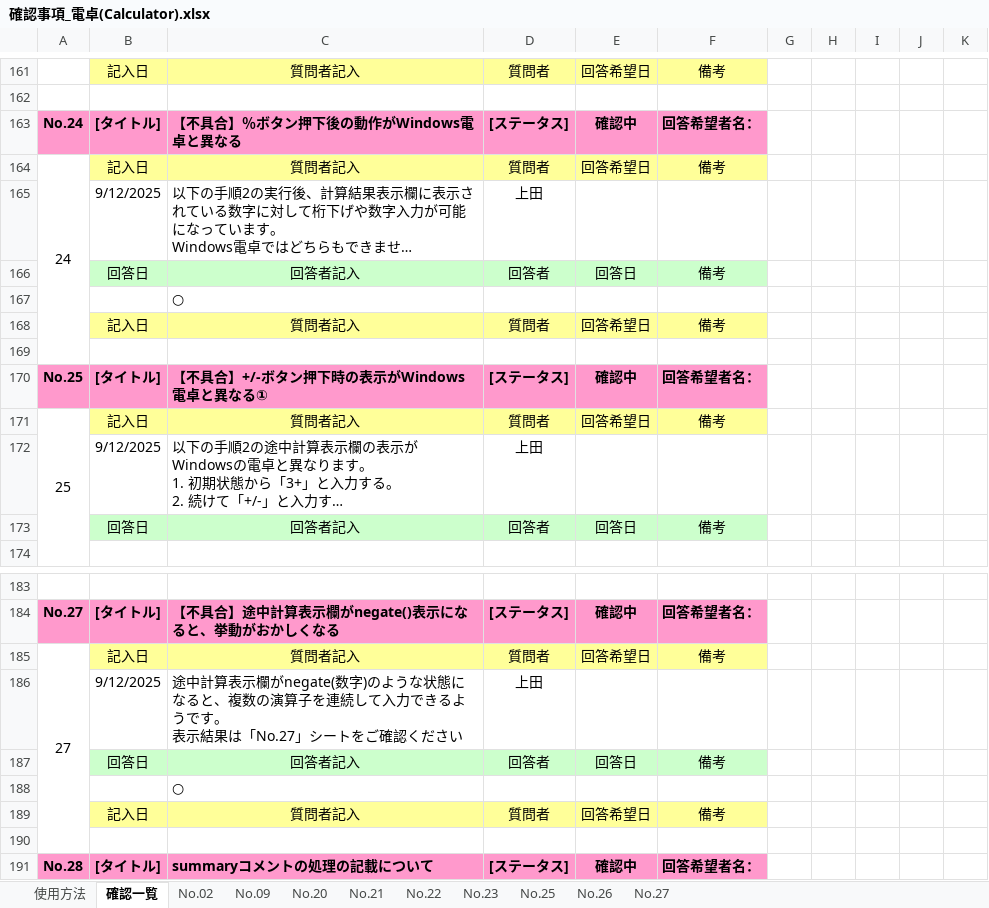
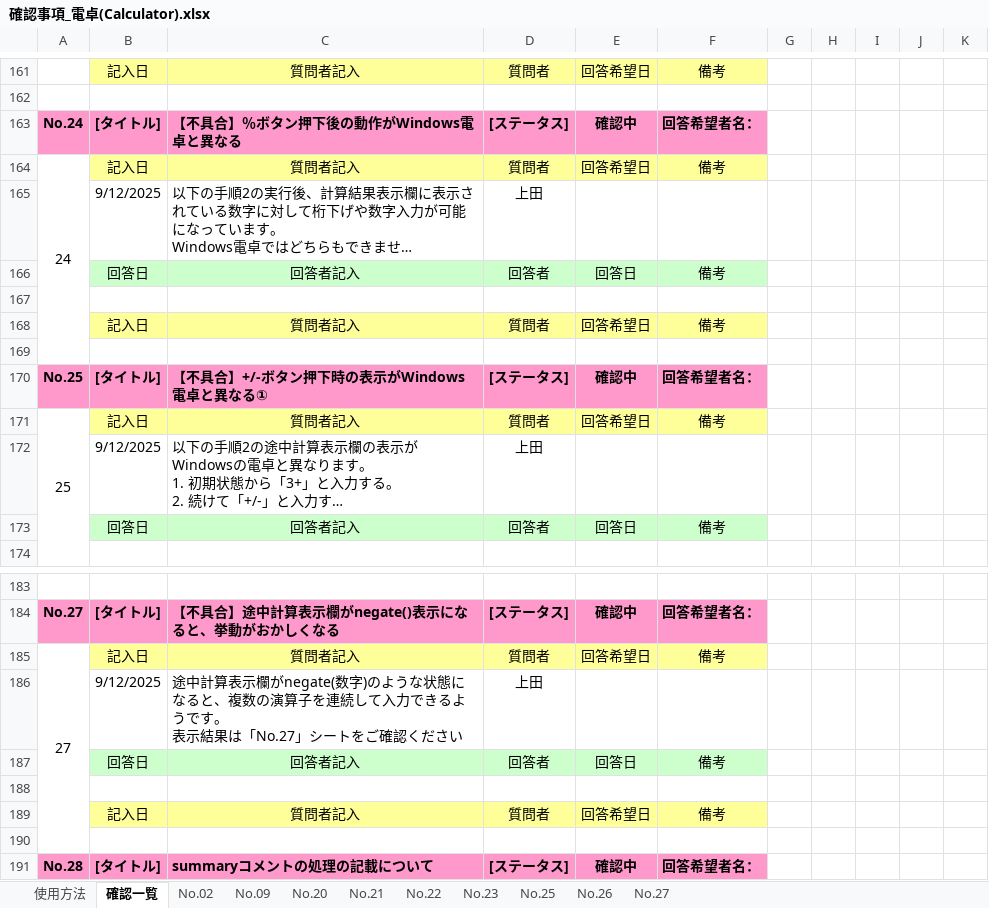
Before and after one commit to mm-source/calculate, an Excel workbook: CalculatorApp/確認事項_電卓(Calculator).xlsx, sheet 確認一覧, drawn as a sheet; only a part is shown, gaps mark what is left out; long unchanged cells end in …; values as stored, in another font and other column widths than the file's, no borders; conditional formats not drawn; the diff covers the shown part only; the diff names each change by its address in the sheet, - before the commit and + after, or states it on an @@ line.

```diff
--- a/CalculatorApp/確認事項_電卓(Calculator).xlsx (sheet 確認一覧)
+++ b/CalculatorApp/確認事項_電卓(Calculator).xlsx (sheet 確認一覧)
-C167: ○
+C167: (empty)
-C188: ○
+C188: (empty)
```
Also changed, not shown: 10 edited cells elsewhere in this sheet, 24 other files.
